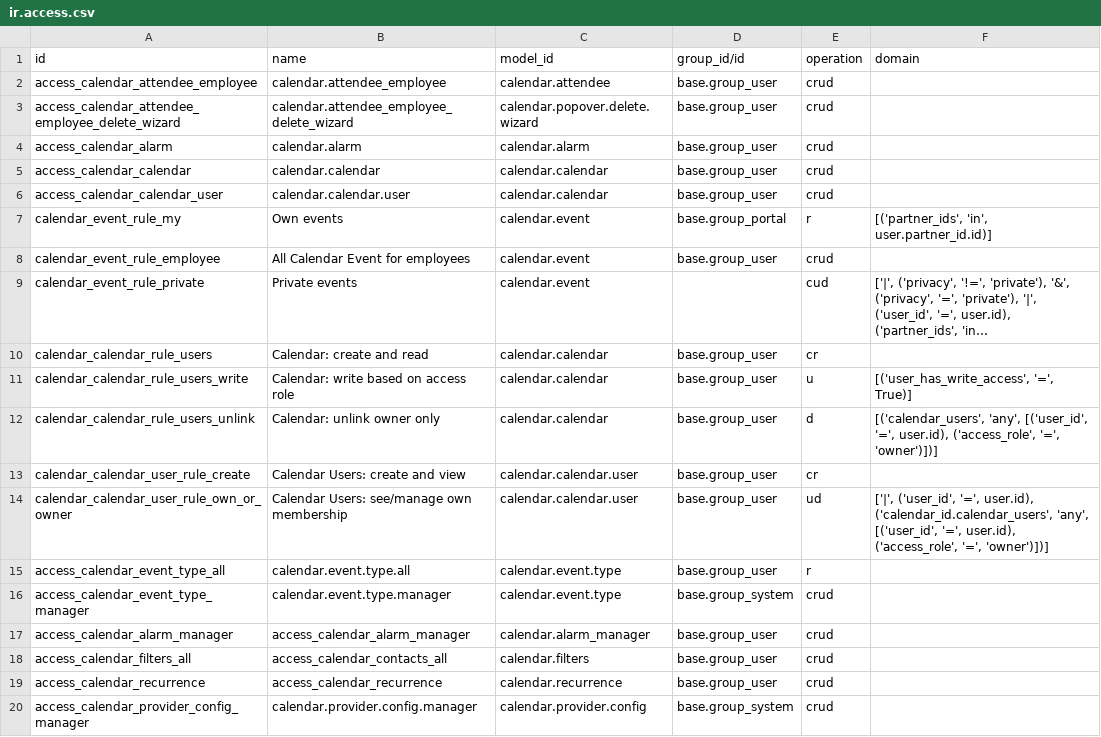
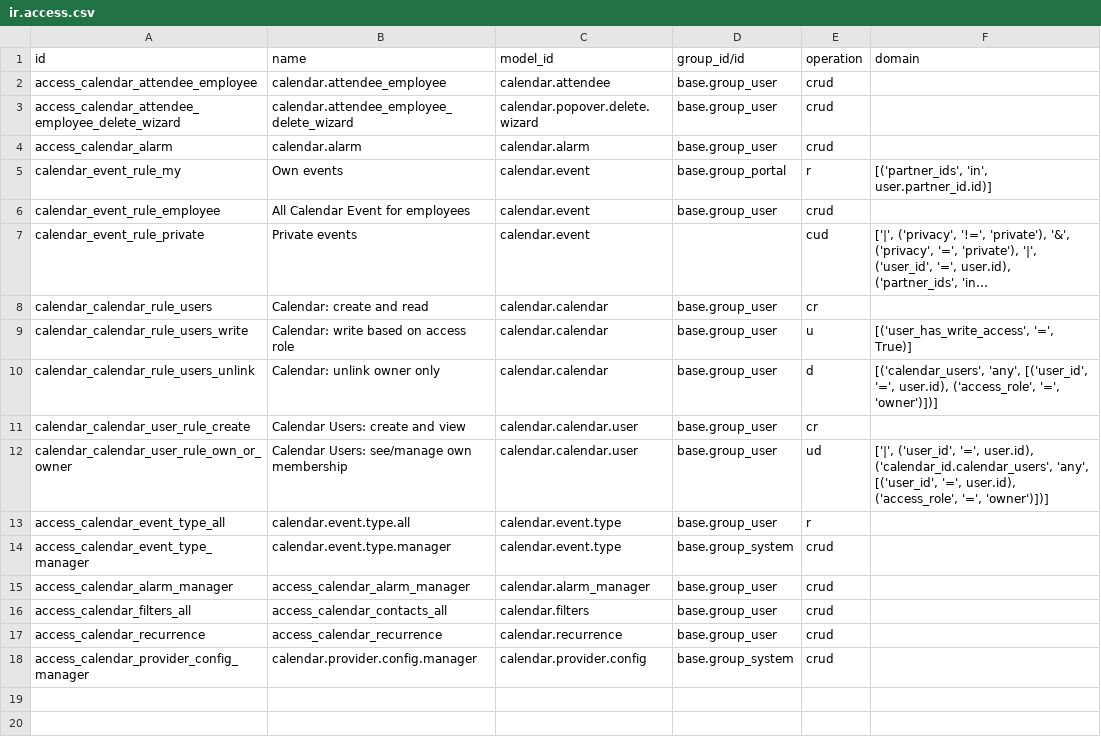
Before and after one commit to LAIDOUDI33/LAID_ODOO, a CSV file: addons/calendar/security/ir.access.csv, drawn as a sheet; long unchanged cells end in ….

Commit message:
[FIX] calendar, fix extra post-rebase access rules post

```diff
--- a/addons/calendar/security/ir.access.csv
+++ b/addons/calendar/security/ir.access.csv
@@ -4,4 +4,2 @@ access_calendar_attendee_employee_delete_wizard,calendar.attendee_employee_delet
 access_calendar_alarm,calendar.alarm,calendar.alarm,base.group_user,crud,
-access_calendar_calendar,calendar.calendar,calendar.calendar,base.group_user,crud,
-access_calendar_calendar_user,calendar.calendar.user,calendar.calendar,base.group_user,crud,
 calendar_event_rule_my,Own events,calendar.event,base.group_portal,r,"[('partner_ids', 'in', user.partner_id.id)]"
```
